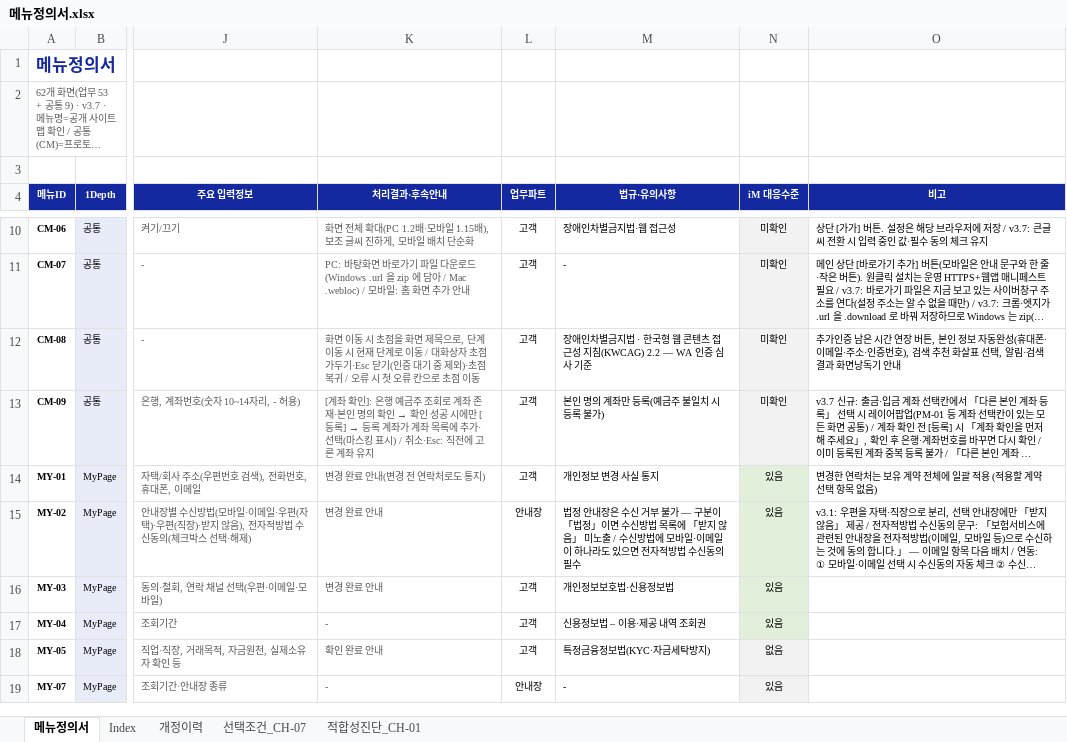
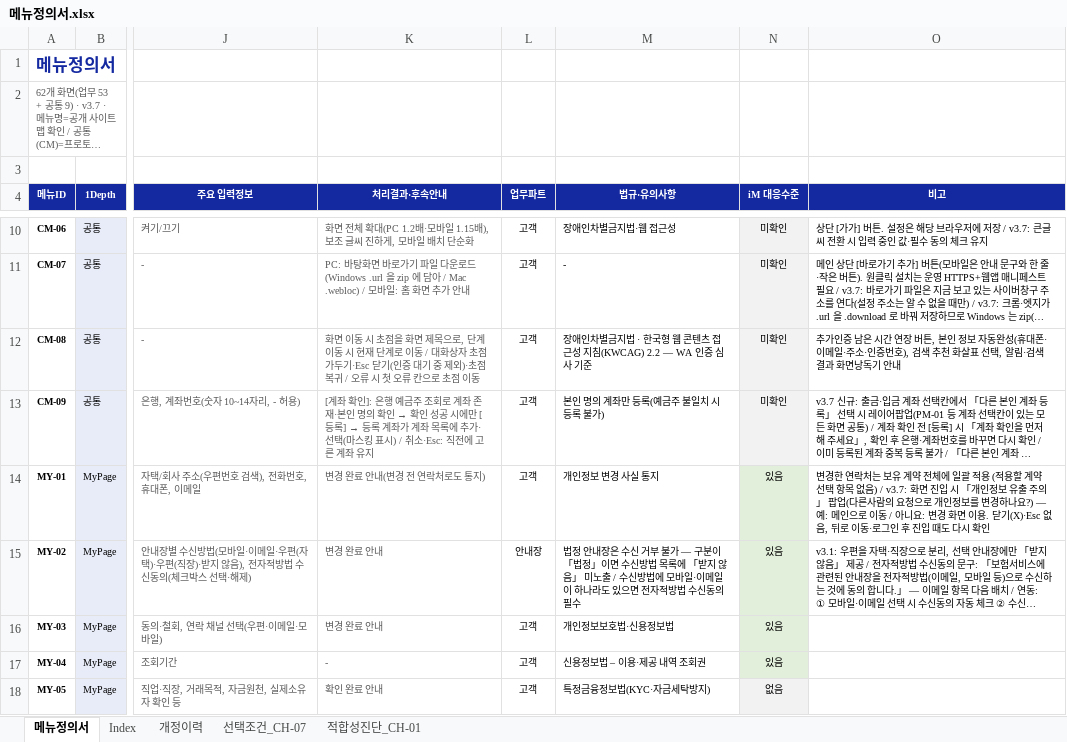
Before and after one commit to jongho-han/one-channel_v2, an Excel workbook: docs/메뉴정의서.xlsx, sheet 메뉴정의서, drawn as a sheet; only a part is shown, gaps mark what is left out; the shorter side is filled out with more unchanged rows; long unchanged cells end in …; values as stored, in another font and other column widths than the file's, no borders; the diff names each change by its address in the sheet, - before the commit and + after, or states it on an @@ line.

```diff
--- a/docs/메뉴정의서.xlsx (sheet 메뉴정의서)
+++ b/docs/메뉴정의서.xlsx (sheet 메뉴정의서)
-O14 (비고): …없음)
+O14 (비고): …없음) / v3.7: 화면 진입 시 「개인정보 유출 주의」 팝업(다른사람의 요청으로 개인정보를 변경하나요?) — 예: 메인으로 이동 / 아니요: 변경 화면 이용. 닫기(X)·Esc 없음, 뒤로 이동·로그인 후 진입 때도 다시 확인
```
Also changed, not shown: sheet 개정이력, 13 other files.
